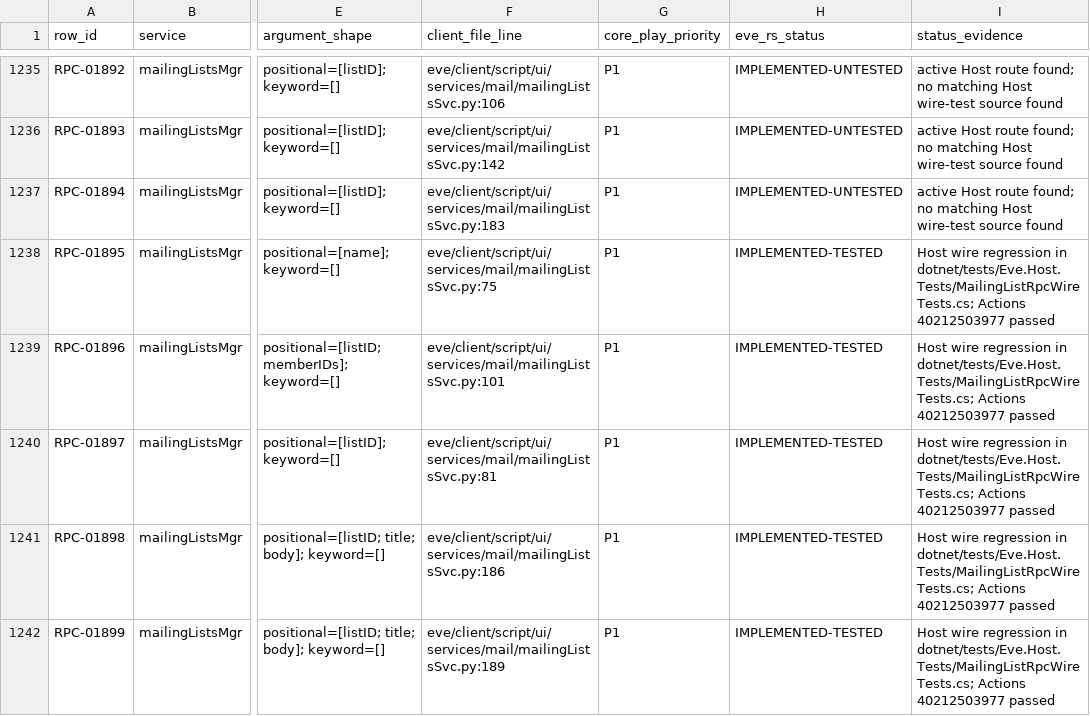
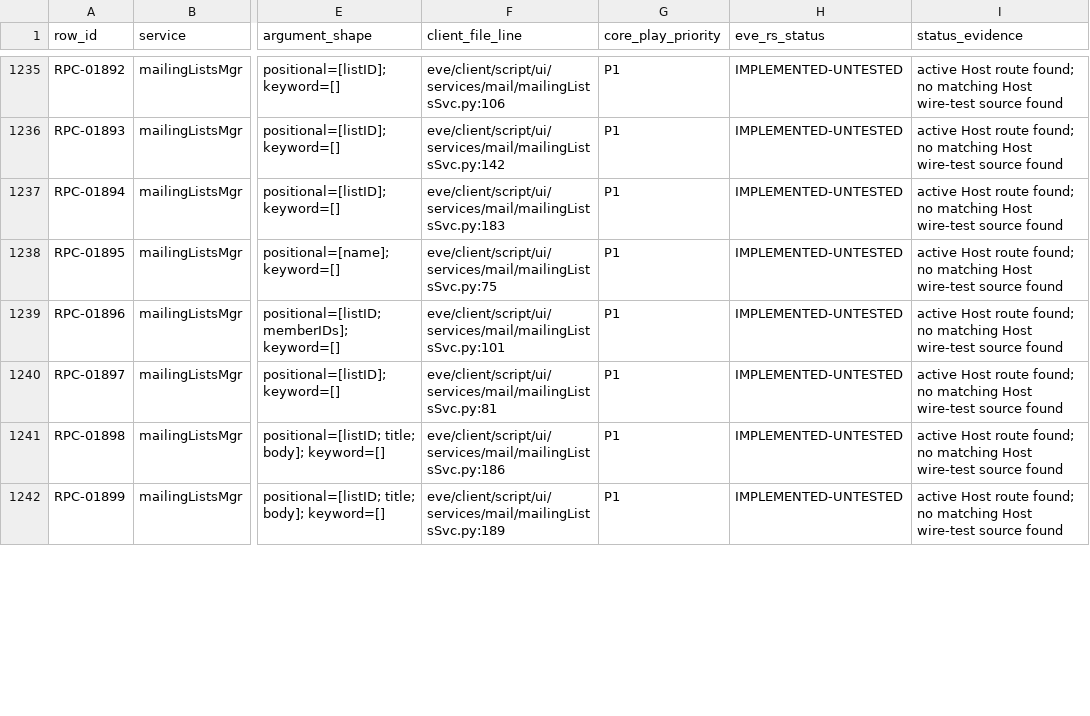
Before and after one commit to Fokiiiiiii/eve.rs, a CSV file: docs/project/service-audit/EVE_RS_COVERAGE.csv, drawn as a sheet; only a part is shown, gaps mark what is left out; the diff covers the shown part only; the diff names each change by its address in the sheet, - before the commit and + after, or states it on an @@ line.

Commit message:
Refresh service audit after latest main source

```diff
--- a/docs/project/service-audit/EVE_RS_COVERAGE.csv
+++ b/docs/project/service-audit/EVE_RS_COVERAGE.csv
-H1238:H1242 (eve_rs_status): IMPLEMENTED-TESTED
+H1238:H1242 (eve_rs_status): IMPLEMENTED-UNTESTED
-I1238:I1242 (status_evidence): Host wire regression in dotnet/tests/Eve.Host.Tests/MailingListRpcWireTests.cs; Actions 40212503977 passed
+I1238:I1242 (status_evidence): active Host route found; no matching Host wire-test source found
```
Also changed, not shown: 10 edited cells elsewhere in this file, 1 other file.
